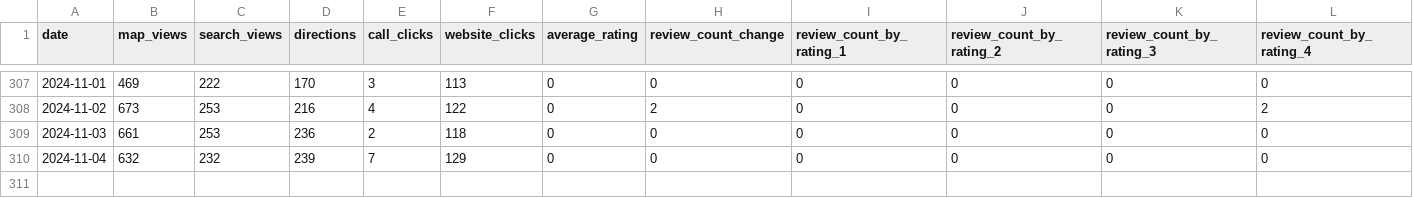
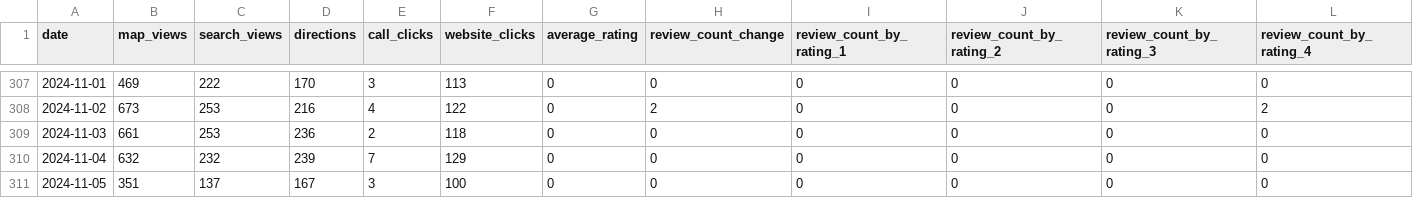
Before and after one commit to code4fukui/fukui-kanko-trend-data, a CSV file: 2024/area_勝山市_bd1cb9f6-fc7b-427f-a03a-85dab9489ca3_daily_metrics.csv, drawn as a sheet; only a part is shown, gaps mark what is left out; rows hold the shown columns only; the diff names each change by its address in the sheet, - before the commit and + after, or states it on an @@ line.

```diff
--- a/2024/area_勝山市_bd1cb9f6-fc7b-427f-a03a-85dab9489ca3_daily_metrics.csv
+++ b/2024/area_勝山市_bd1cb9f6-fc7b-427f-a03a-85dab9489ca3_daily_metrics.csv
+row 311: 2024-11-05 | 351 | 137 | 167 | 3 | 100 | 0 | 0 | 0 | 0 | 0 | 0
```
Also changed, not shown: 2024/area_あわら市_f61af447-5fca-43f0-ad87-21245c01fede_daily_metrics.csv, 2024/area_敦賀市_24e046ef-19ed-4fab-9317-ab03dd0e1bde_daily_metrics.csv, 12 other files.
